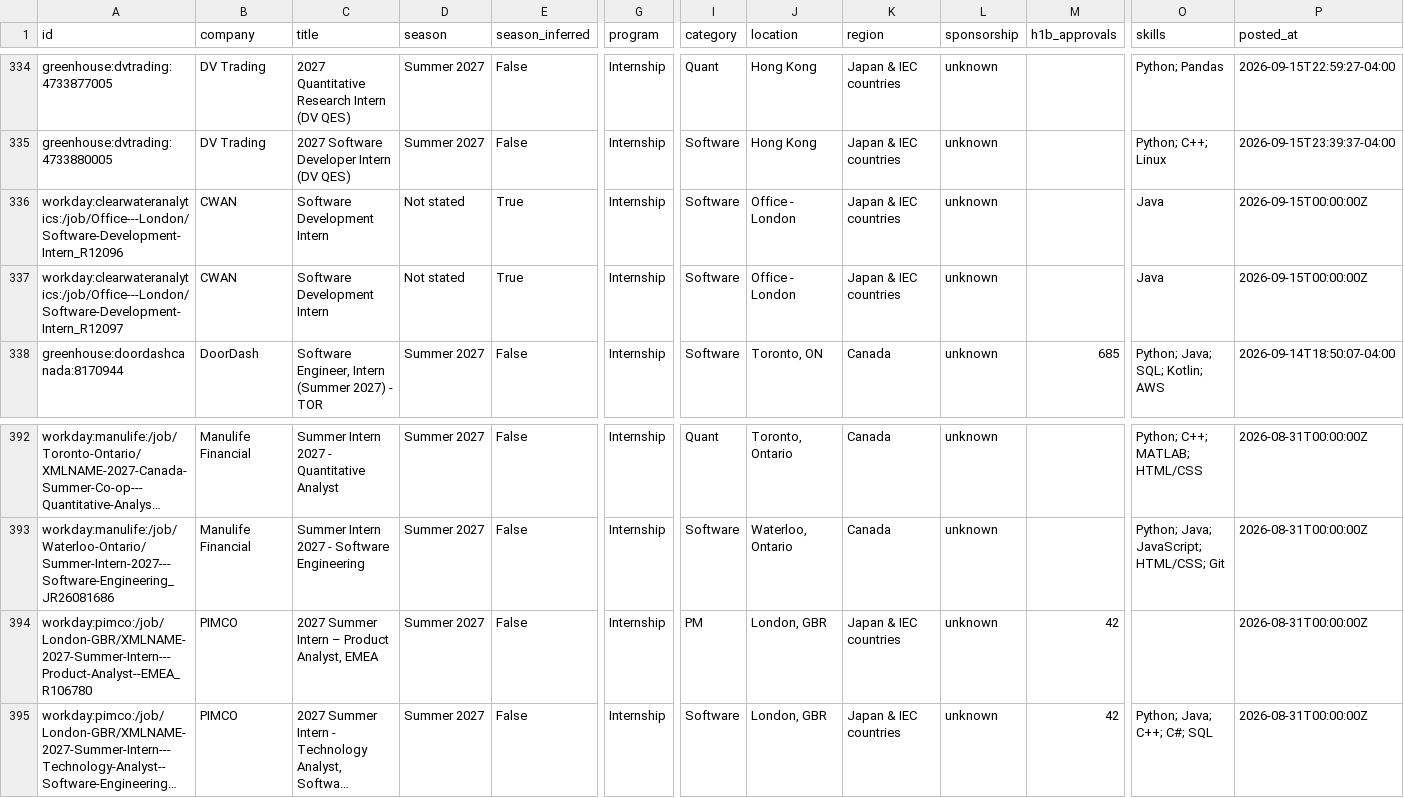
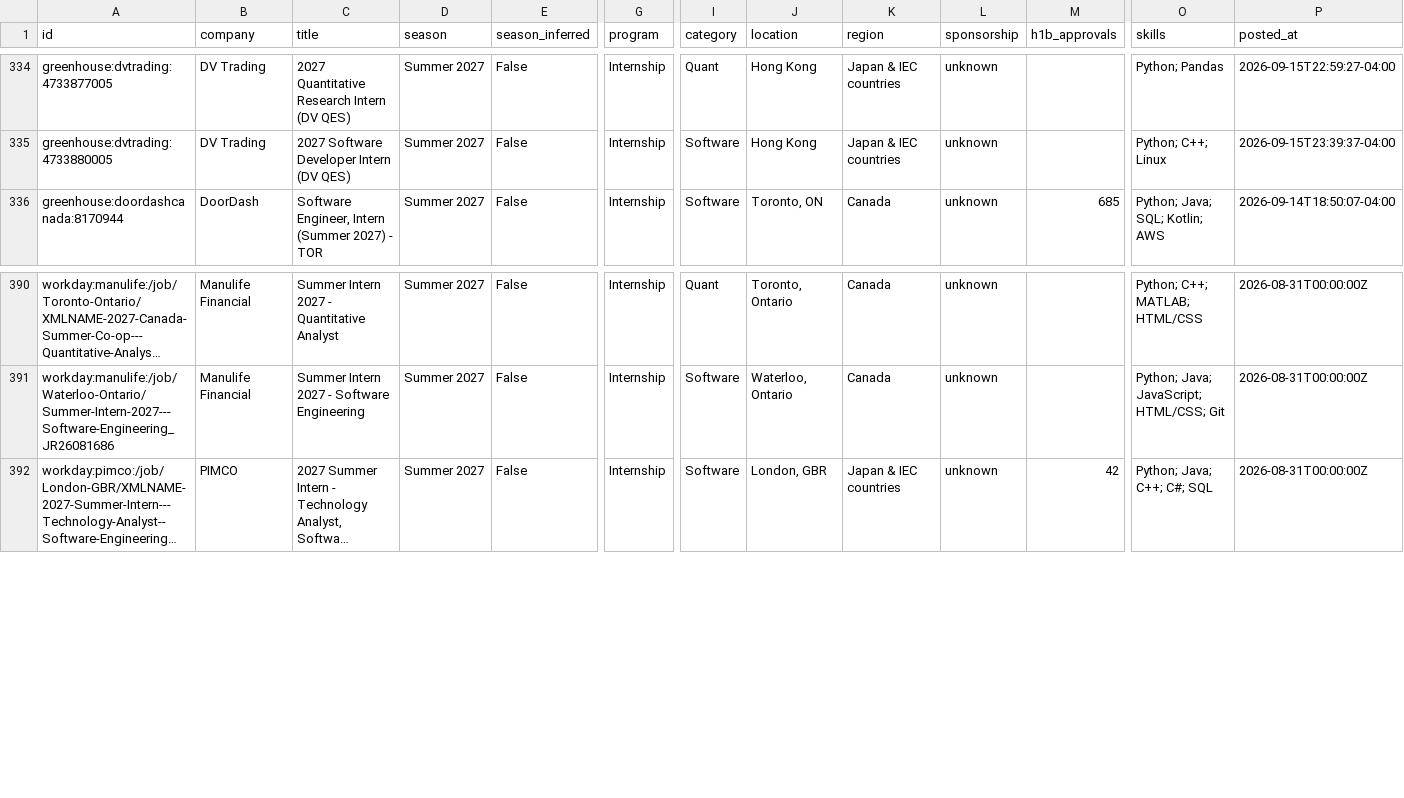
Before and after one commit to parkerhayashi/Automated-List-Of-Summer-2027-and-Fall-2026-Tech-Internships, a CSV file: data/internships.csv, drawn as a sheet; only a part is shown, gaps mark what is left out; long unchanged cells end in …; rows hold the shown columns only; the diff names each change by its address in the sheet, - before the commit and + after, or states it on an @@ line.

```diff
--- a/data/internships.csv
+++ b/data/internships.csv
-row 336: workday:clearwateranalytics:/job/Office---London/Software-Development-Intern_R12096 | CWAN | Software Development Intern | Not stated | True | Internship | Software | Office - London | Japan & IEC countries | unknown |  | Java | 2026-09-15T00:00:00Z
-row 337: workday:clearwateranalytics:/job/Office---London/Software-Development-Intern_R12097 | CWAN | Software Development Intern | Not stated | True | Internship | Software | Office - London | Japan & IEC countries | unknown |  | Java | 2026-09-15T00:00:00Z
-row 394: workday:pimco:/job/London-GBR/XMLNAME-2027-Summer-Intern---Product-Analyst--EMEA_R106780 | PIMCO | 2027 Summer Intern – Product Analyst, EMEA | Summer 2027 | False | Internship | PM | London, GBR | Japan & IEC countries | unknown | 42 |  | 2026-08-31T00:00:00Z
```
Also changed, not shown: docs/internships.csv, 12 other files.
